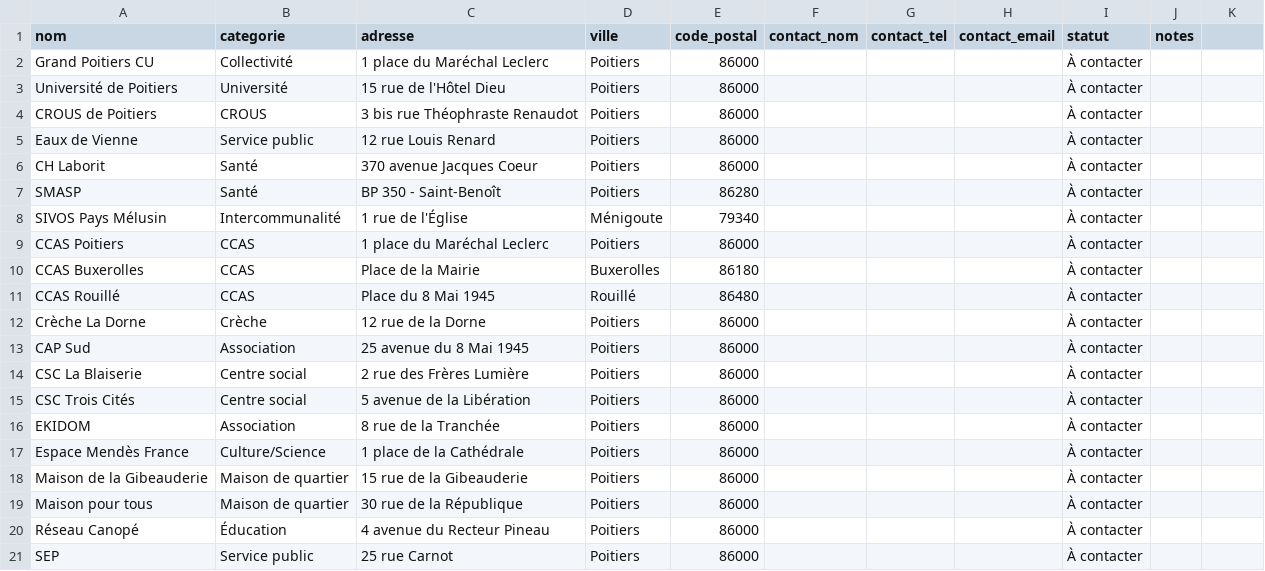
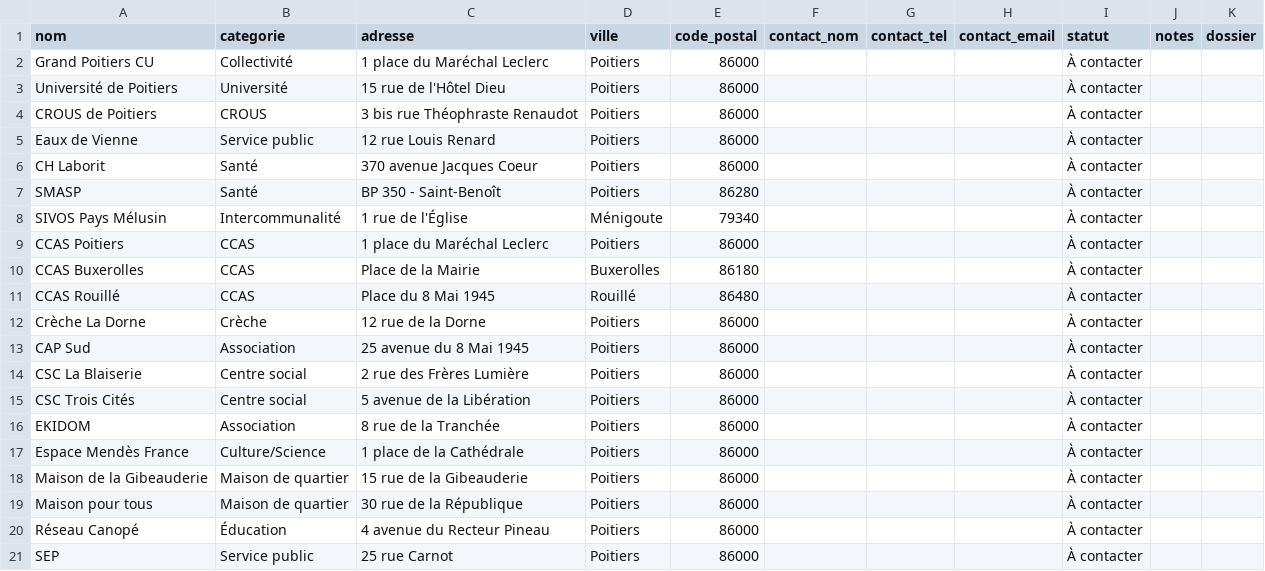
Before and after one commit to boutique-oss/APIcomtappoitiers, a CSV file: public/template.csv, drawn as a sheet; the diff names each change by its address in the sheet, - before the commit and + after, or states it on an @@ line.

```diff
--- a/public/template.csv
+++ b/public/template.csv
-K1: (empty)
+K1: dossier
```
Also changed, not shown: public/structures_poitiers.csv, 5 other files.
